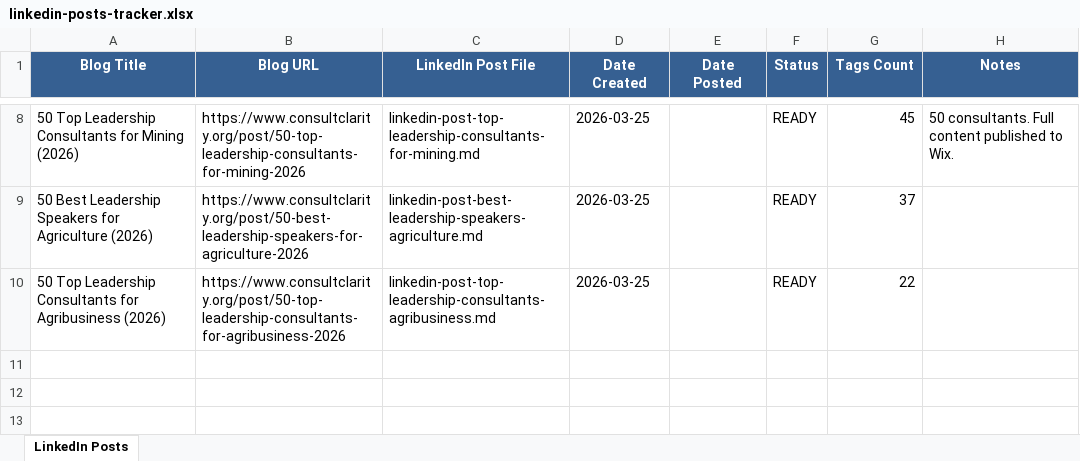
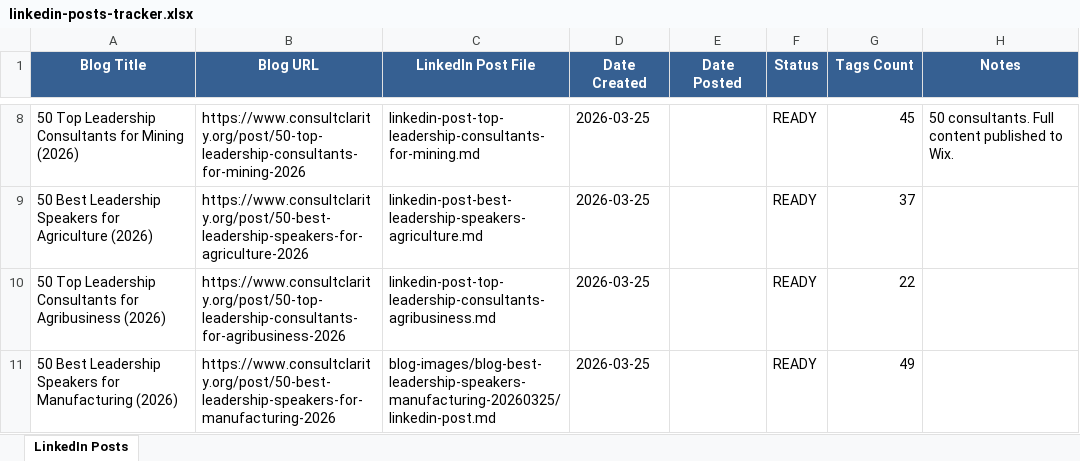
Before and after one commit to jonno-alt/social-images, an Excel workbook: blog-data/linkedin-posts-tracker.xlsx, sheet LinkedIn Posts, drawn as a sheet; only a part is shown, gaps mark what is left out; values as stored, in another font and other column widths than the file's, no borders; the diff names each change by its address in the sheet, - before the commit and + after, or states it on an @@ line.

Commit message:
Update LinkedIn posts tracker

```diff
--- a/blog-data/linkedin-posts-tracker.xlsx (sheet LinkedIn Posts)
+++ b/blog-data/linkedin-posts-tracker.xlsx (sheet LinkedIn Posts)
+row 11: 50 Best Leadership Speakers for Manufacturing (2026) | https://www.consultclarity.org/post/50-best-leadership-speakers-for-manufacturing-2026 | blog-images/blog-best-leadership-speakers-manufacturing-20260325/linkedin-post.md | 2026-03-25 |  | READY | 49
```
